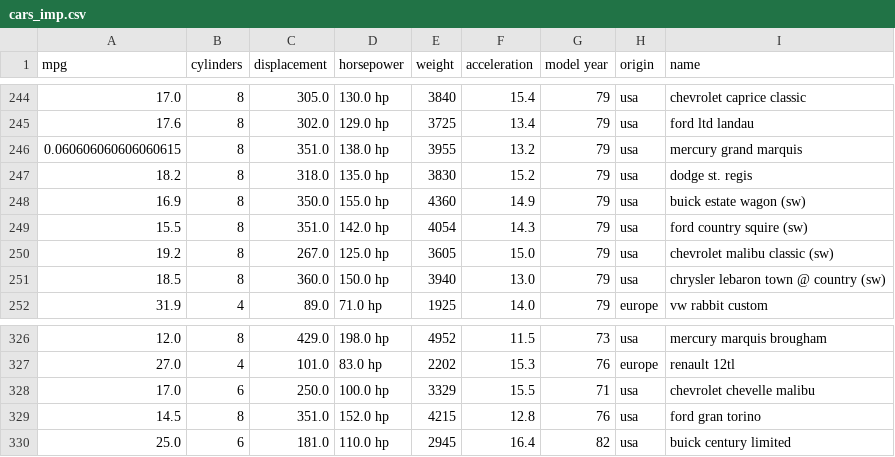
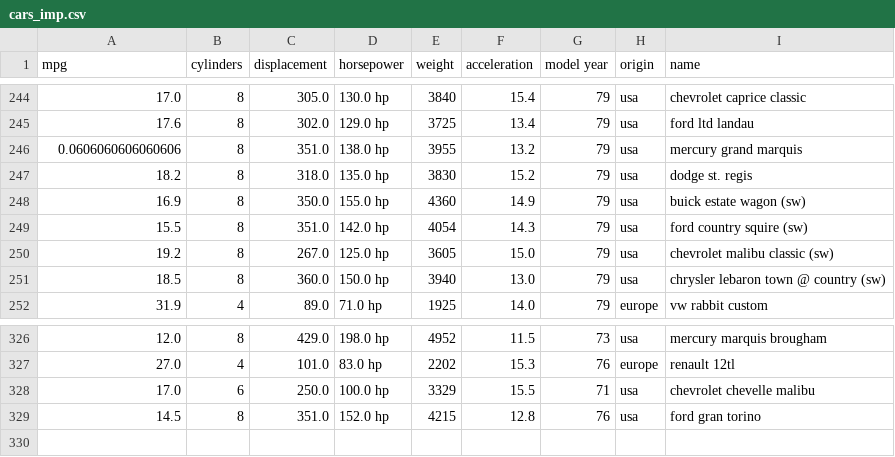
Before and after one commit to leeky16498/Python-workspace, a CSV file: python_udemy/HAGMANN_DATA_SCIENCE/Course_Materials_Part2/Coding_Exercises/cars_imp.csv, drawn as a sheet; only a part is shown, gaps mark what is left out.

```diff
--- a/python_udemy/HAGMANN_DATA_SCIENCE/Course_Materials_Part2/Coding_Exercises/cars_imp.csv
+++ b/python_udemy/HAGMANN_DATA_SCIENCE/Course_Materials_Part2/Coding_Exercises/cars_imp.csv
@@ -245,3 +245,3 @@ mpg,cylinders,displacement,horsepower,weight,acceleration,model year,origin,name
 17.6,8,302.0,129.0 hp,3725,13.4,79,usa,  ford ltd landau
-0.060606060606060615,8,351.0,138.0 hp,3955,13.2,79,usa,  mercury grand marquis
+0.0606060606060606,8,351.0,138.0 hp,3955,13.2,79,usa,  mercury grand marquis
 18.2,8,318.0,135.0 hp,3830,15.2,79,usa,  dodge st. regis
@@ -329,2 +329 @@ mpg,cylinders,displacement,horsepower,weight,acceleration,model year,origin,name
 14.5,8,351.0,152.0 hp,4215,12.8,76,usa,  ford gran torino
-25.0,6,181.0,110.0 hp,2945,16.4,82,usa,  buick century limited
```
Also changed, not shown: python_udemy/HAGMANN_DATA_SCIENCE/Course_Materials_Part2/Coding_Exercises/cars_clean.csv, python_udemy/HAGMANN_DATA_SCIENCE/Course_Materials_Part2/Video_Lecture_NBs/titanic_imp.csv, 21 other files.
